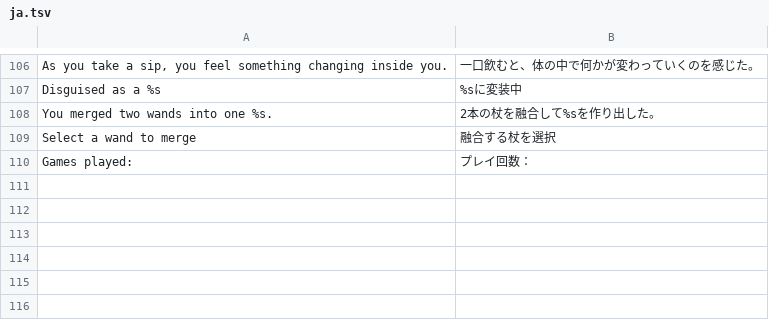
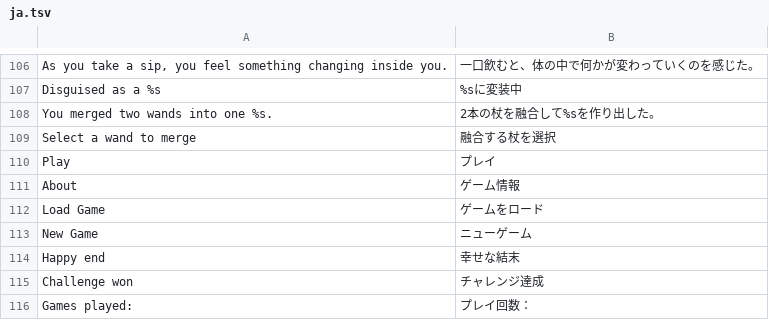
Before and after one commit to shiba-vibecoding/pixel-dungeon-telegram, a TSV file: tools/i18n_supplements/ja.tsv, drawn as a sheet; only a part is shown, gaps mark what is left out; the diff names each change by its address in the sheet, - before the commit and + after, or states it on an @@ line.

```diff
--- a/tools/i18n_supplements/ja.tsv
+++ b/tools/i18n_supplements/ja.tsv
+row 110: Play | プレイ
+row 111: About | ゲーム情報
+row 112: Load Game | ゲームをロード
+row 113: New Game | ニューゲーム
+row 114: Happy end | 幸せな結末
+row 115: Challenge won | チャレンジ達成
```
Also changed, not shown: tools/i18n_supplements/de.tsv, tools/i18n_supplements/es.tsv, 24 other files.
